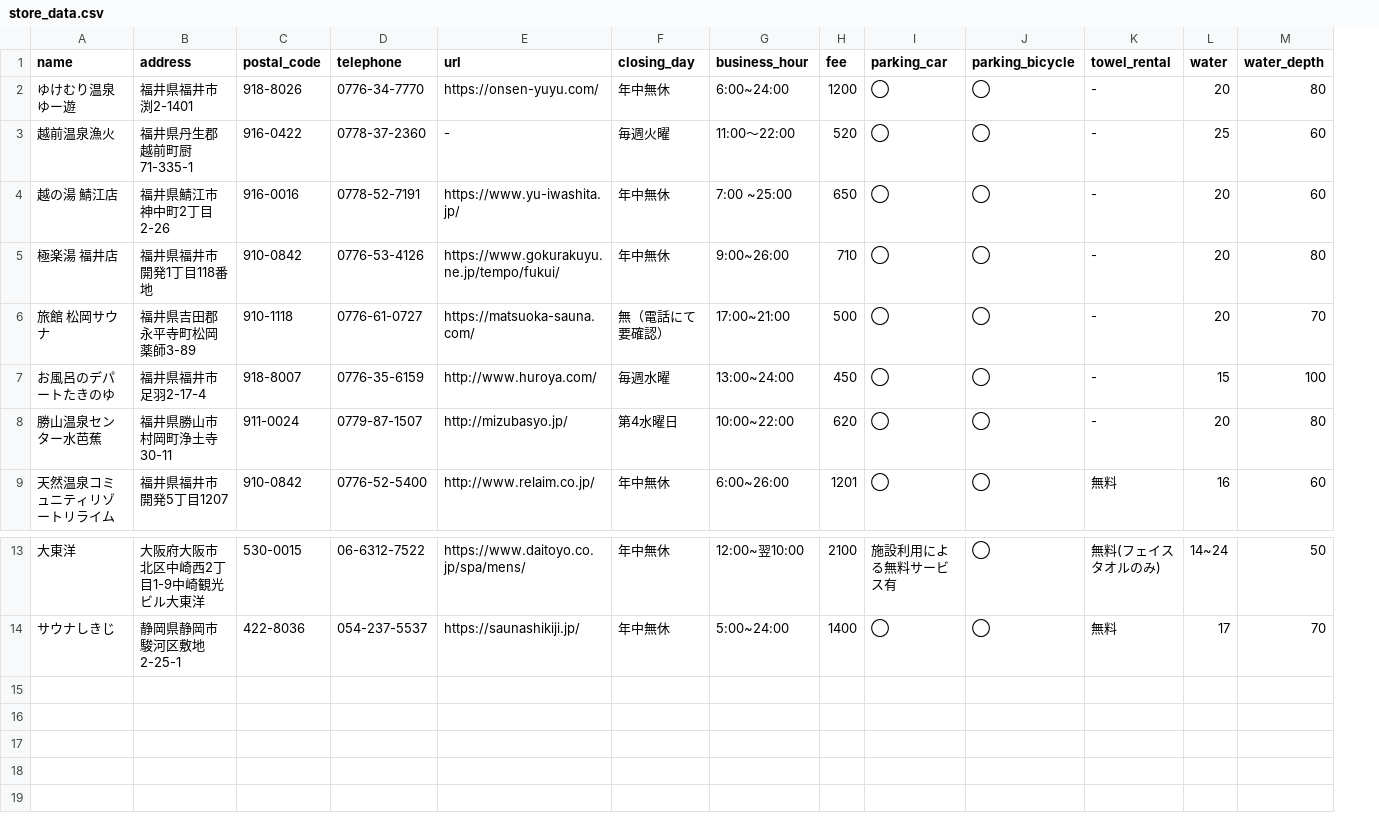
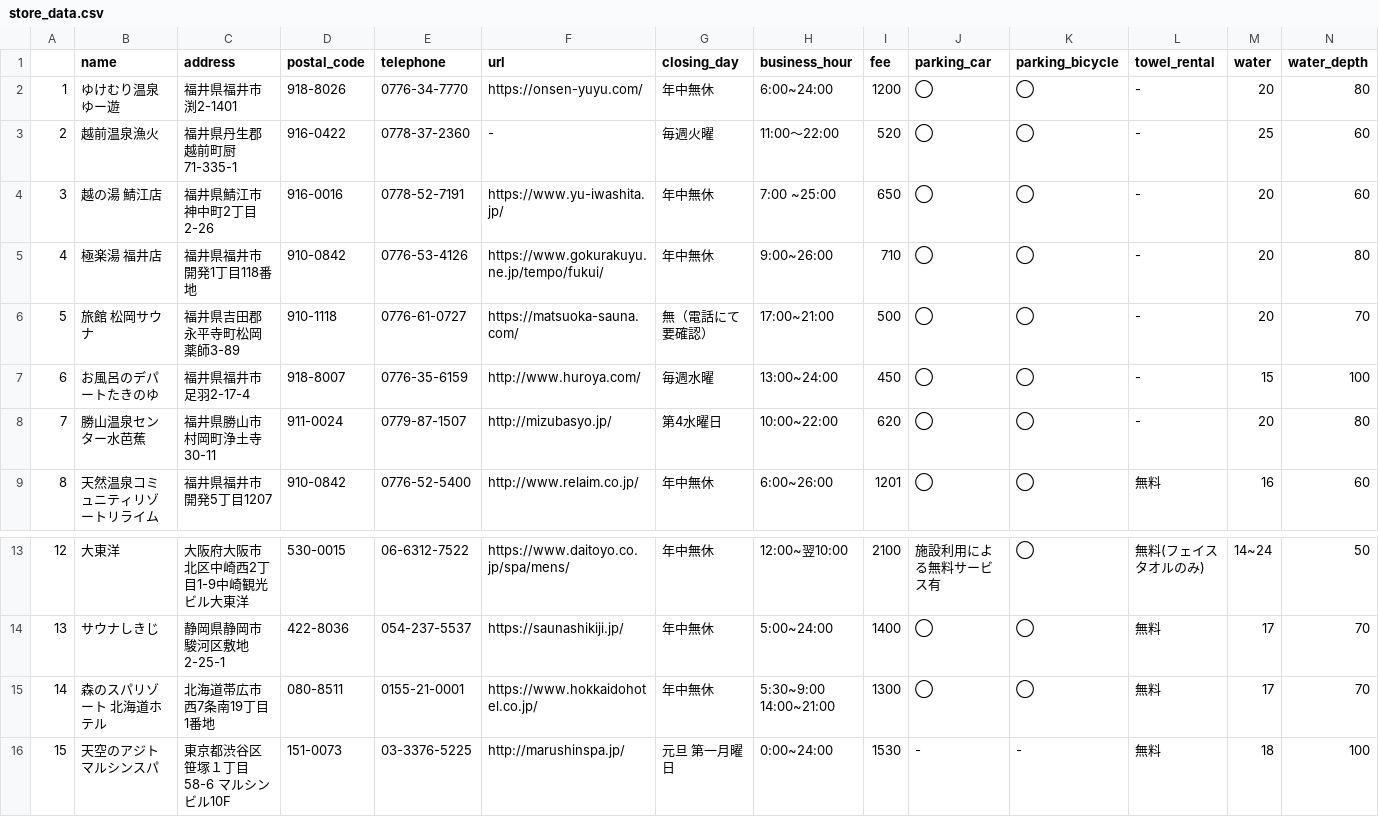
Before and after one commit to KawashimaRyuhei/TOTONOI, a CSV file: db/csv/store_data.csv, drawn as a sheet; only a part is shown, gaps mark what is left out; rows hold the shown columns only; the diff names each change by its address in the sheet, - before the commit and + after, or states it on an @@ line.

```diff
--- a/db/csv/store_data.csv
+++ b/db/csv/store_data.csv
+column A, rows 2-9: 1 | 2 | 3 | 4 | 5 | 6 | 7 | 8; rows 13-14: 12 | 13
+row 15: 14 | 森のスパリゾート 北海道ホテル | 北海道帯広市西7条南19丁目1番地 | 080-8511 | 0155-21-0001 | https://www.hokkaidohotel.co.jp/ | 年中無休 | 5:30~9:00 14:00~21:00 | 1300 | ◯ | ◯ | 無料 | 17 | 70
+row 16: 15 | 天空のアジト マルシンスパ | 東京都渋谷区笹塚１丁目58-6 マルシンビル10F | 151-0073 | 03-3376-5225 | http://marushinspa.jp/ | 元旦 第一月曜日 | 0:00~24:00 | 1530 | - | - | 無料 | 18 | 100
```
Also changed, not shown: 2 other files.
